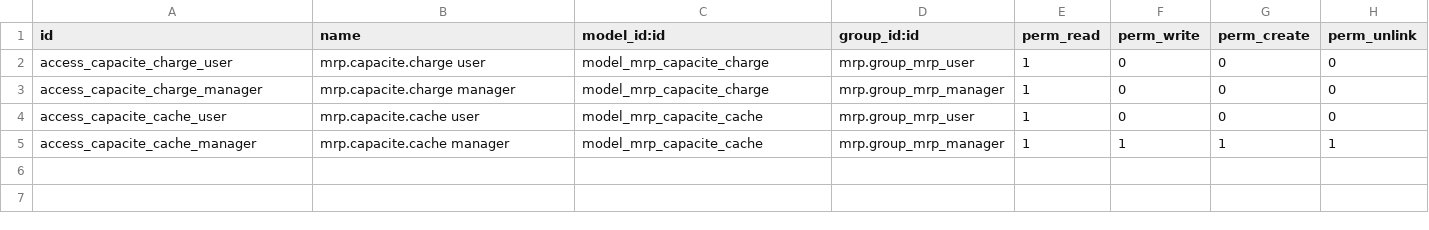
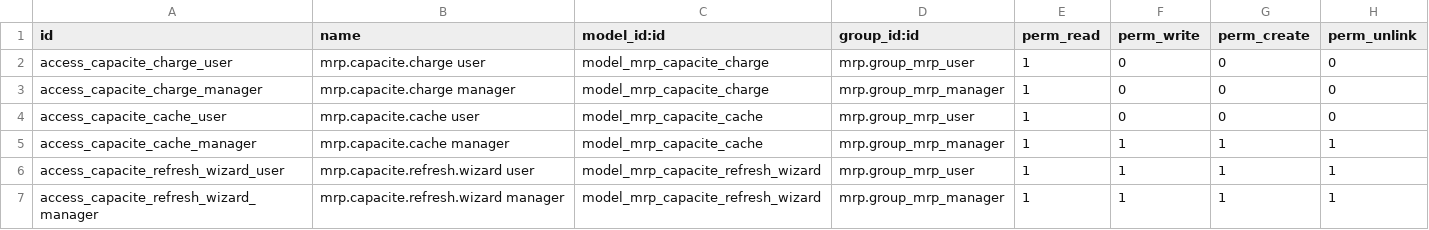
Before and after one commit to DAVSOR64/FMA, a CSV file: mrp_macro_planning/security/ir.model.access.csv, drawn as a sheet; the diff names each change by its address in the sheet, - before the commit and + after, or states it on an @@ line.

```diff
--- a/mrp_macro_planning/security/ir.model.access.csv
+++ b/mrp_macro_planning/security/ir.model.access.csv
+row 6: access_capacite_refresh_wizard_user | mrp.capacite.refresh.wizard user | model_mrp_capacite_refresh_wizard | mrp.group_mrp_user | 1 | 1 | 1 | 1
+row 7: access_capacite_refresh_wizard_manager | mrp.capacite.refresh.wizard manager | model_mrp_capacite_refresh_wizard | mrp.group_mrp_manager | 1 | 1 | 1 | 1
```
Also changed, not shown: 3 other files.
